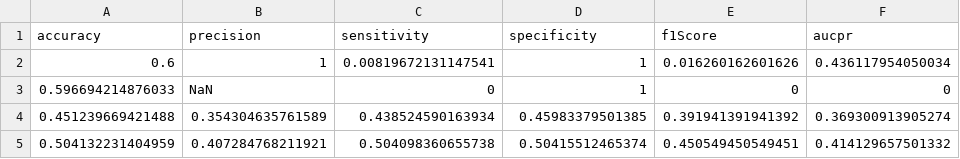
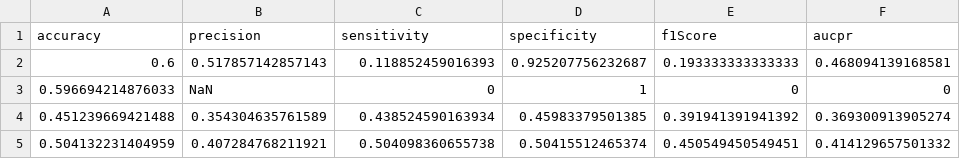
Before and after one commit to matthias-pichler/kMRCD, a CSV file: tables/careless_responding/comparison.csv, drawn as a sheet.

```diff
--- a/tables/careless_responding/comparison.csv
+++ b/tables/careless_responding/comparison.csv
@@ -1,3 +1,3 @@
 accuracy,precision,sensitivity,specificity,f1Score,aucpr
-0.6,1,0.00819672131147541,1,0.016260162601626,0.436117954050034
+0.6,0.517857142857143,0.118852459016393,0.925207756232687,0.193333333333333,0.468094139168581
 0.596694214876033,NaN,0,1,0,0
```
Also changed, not shown: tables/careless_responding_kernels/comparison.csv, tables/careless_responding_simulation/comparison_mid_a07.csv, 30 other files.
